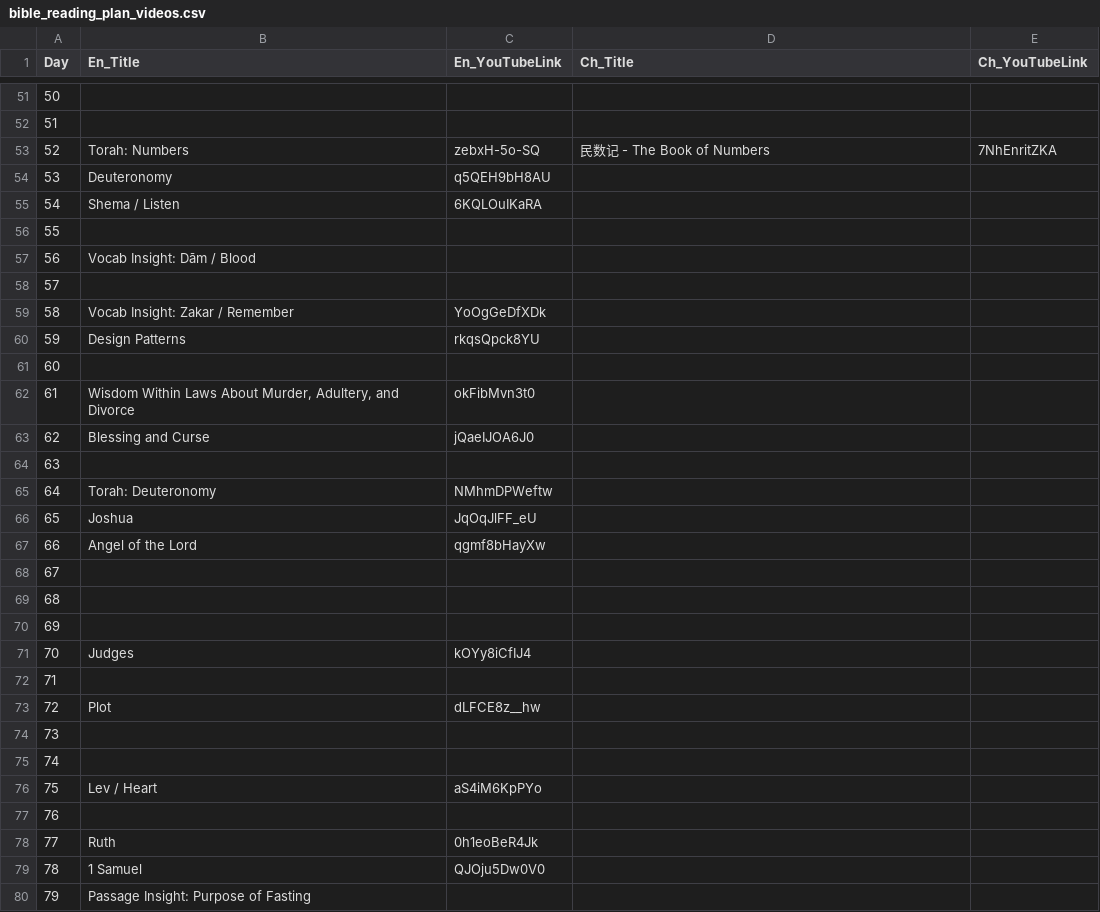
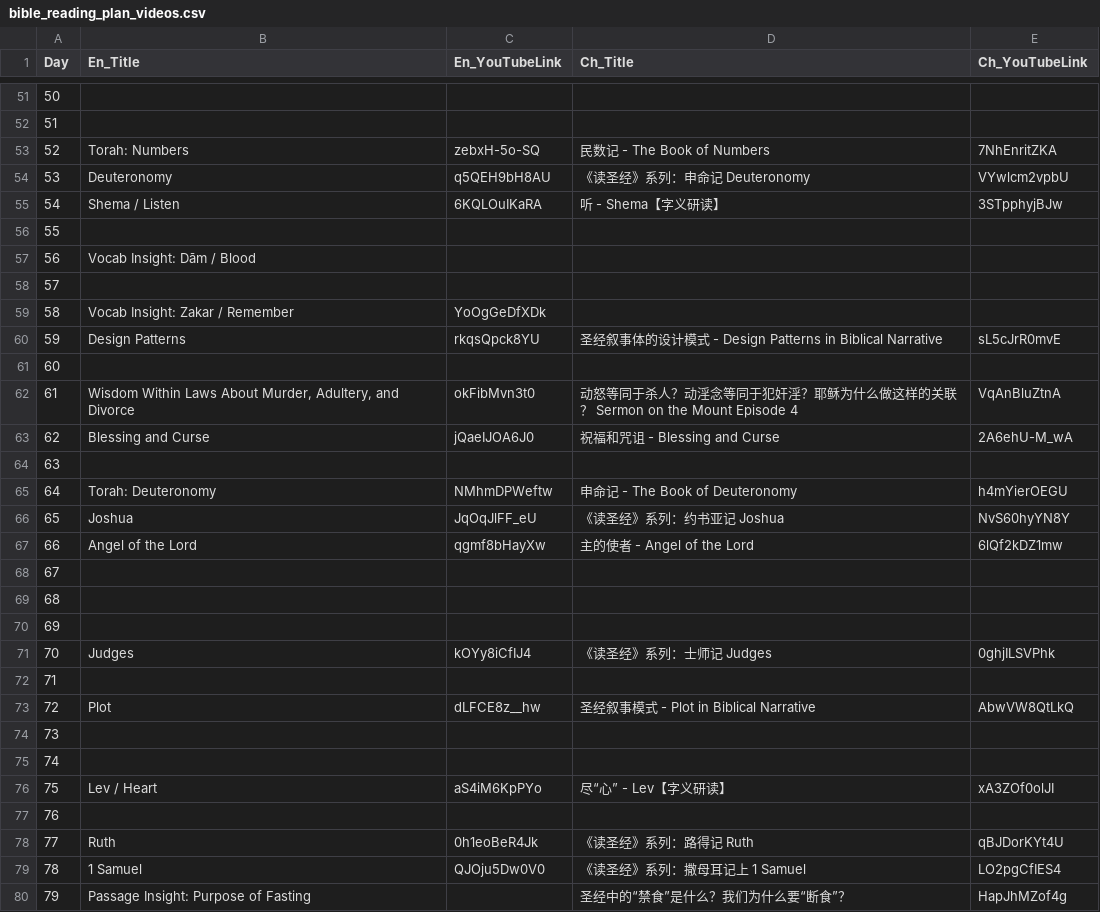
Before and after one commit to elisha1164/elisha1164.github.io, a CSV file: bible_reading_plan_videos.csv, drawn as a sheet; only a part is shown, gaps mark what is left out; the diff covers the shown part only; the diff names each change by its address in the sheet, - before the commit and + after, or states it on an @@ line.

```diff
--- a/bible_reading_plan_videos.csv
+++ b/bible_reading_plan_videos.csv
-D54 (Ch_Title): (empty)
+D54 (Ch_Title): 《读圣经》系列：申命记 Deuteronomy
-E54 (Ch_YouTubeLink): (empty)
+E54 (Ch_YouTubeLink): VYwlcm2vpbU
-D55 (Ch_Title): (empty)
+D55 (Ch_Title): 听 - Shema【字义研读】
-E55 (Ch_YouTubeLink): (empty)
+E55 (Ch_YouTubeLink): 3STpphyjBJw
-D60 (Ch_Title): (empty)
+D60 (Ch_Title): 圣经叙事体的设计模式 - Design Patterns in Biblical Narrative
-E60 (Ch_YouTubeLink): (empty)
+E60 (Ch_YouTubeLink): sL5cJrR0mvE
-D62 (Ch_Title): (empty)
+D62 (Ch_Title): 动怒等同于杀人？动淫念等同于犯奸淫？耶稣为什么做这样的关联？ Sermon on the Mount Episode 4
-E62 (Ch_YouTubeLink): (empty)
+E62 (Ch_YouTubeLink): VqAnBluZtnA
-D63 (Ch_Title): (empty)
+D63 (Ch_Title): 祝福和咒诅 - Blessing and Curse
-E63 (Ch_YouTubeLink): (empty)
+E63 (Ch_YouTubeLink): 2A6ehU-M_wA
-D65 (Ch_Title): (empty)
+D65 (Ch_Title): 申命记 - The Book of Deuteronomy
-E65 (Ch_YouTubeLink): (empty)
+E65 (Ch_YouTubeLink): h4mYierOEGU
-D66 (Ch_Title): (empty)
+D66 (Ch_Title): 《读圣经》系列：约书亚记 Joshua
-E66 (Ch_YouTubeLink): (empty)
+E66 (Ch_YouTubeLink): NvS60hyYN8Y
-D67 (Ch_Title): (empty)
+D67 (Ch_Title): 主的使者 - Angel of the Lord
-E67 (Ch_YouTubeLink): (empty)
+E67 (Ch_YouTubeLink): 6lQf2kDZ1mw
-D71 (Ch_Title): (empty)
+D71 (Ch_Title): 《读圣经》系列：士师记 Judges
-E71 (Ch_YouTubeLink): (empty)
+E71 (Ch_YouTubeLink): 0ghjILSVPhk
-D73 (Ch_Title): (empty)
+D73 (Ch_Title): 圣经叙事模式 - Plot in Biblical Narrative
-E73 (Ch_YouTubeLink): (empty)
+E73 (Ch_YouTubeLink): AbwVW8QtLkQ
-D76 (Ch_Title): (empty)
+D76 (Ch_Title): 尽“心” - Lev【字义研读】
-E76 (Ch_YouTubeLink): (empty)
+E76 (Ch_YouTubeLink): xA3ZOf0olJI
-D78 (Ch_Title): (empty)
+D78 (Ch_Title): 《读圣经》系列：路得记 Ruth
-E78 (Ch_YouTubeLink): (empty)
+E78 (Ch_YouTubeLink): qBJDorKYt4U
-D79 (Ch_Title): (empty)
+D79 (Ch_Title): 《读圣经》系列：撒母耳记上 1 Samuel
-E79 (Ch_YouTubeLink): (empty)
+E79 (Ch_YouTubeLink): LO2pgCfIES4
-D80 (Ch_Title): (empty)
+D80 (Ch_Title): 圣经中的“禁食”是什么？我们为什么要“断食”？
-E80 (Ch_YouTubeLink): (empty)
+E80 (Ch_YouTubeLink): HapJhMZof4g
```
Also changed, not shown: 12 edited cells elsewhere in this file, 1 other file.
